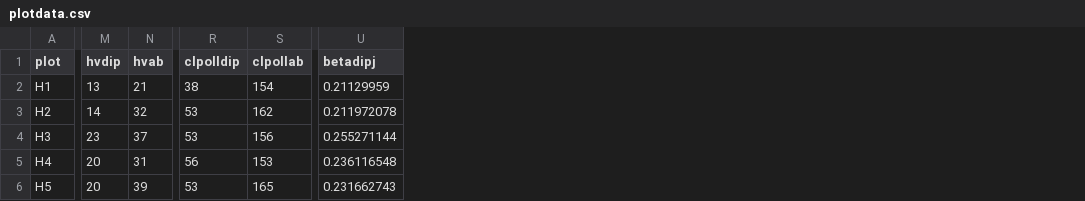
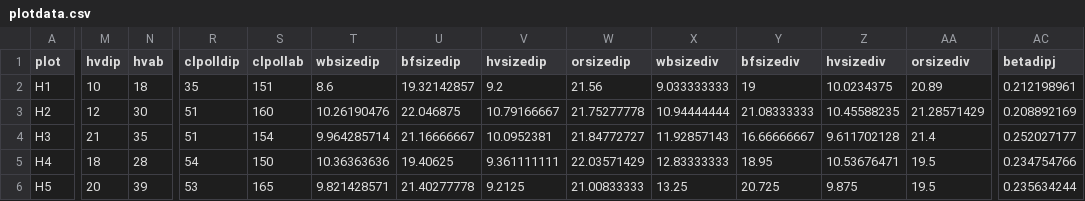
Before and after one commit to janiker/Kerner_et_al-2024-Method_comparison_insect_monitoring, a CSV file: data/plotdata.csv, drawn as a sheet; only a part is shown, gaps mark what is left out; addresses are those after the commit; the diff covers the shown part only; the diff names each change by its address in the sheet, - before the commit and + after, or states it on an @@ line.

```diff
--- a/data/plotdata.csv
+++ b/data/plotdata.csv
+column T (wbsizedip), rows 2-6: 8.6 | 10.26190476 | 9.964285714 | 10.36363636 | 9.821428571
+column U (bfsizedip), rows 2-6: 19.32142857 | 22.046875 | 21.16666667 | 19.40625 | 21.40277778
+column V (hvsizedip), rows 2-6: 9.2 | 10.79166667 | 10.0952381 | 9.361111111 | 9.2125
+column W (orsizedip), rows 2-6: 21.56 | 21.75277778 | 21.84772727 | 22.03571429 | 21.00833333
+column X (wbsizediv), rows 2-6: 9.033333333 | 10.94444444 | 11.92857143 | 12.83333333 | 13.25
+column Y (bfsizediv), rows 2-6: 19 | 21.08333333 | 16.66666667 | 18.95 | 20.725
+column Z (hvsizediv), rows 2-6: 10.0234375 | 10.45588235 | 9.611702128 | 10.53676471 | 9.875
+column AA (orsizediv), rows 2-6: 20.89 | 21.28571429 | 21.4 | 19.5 | 19.5
-M2 (hvdip): 13
+M2 (hvdip): 10
-N2 (hvab): 21
+N2 (hvab): 18
-R2 (clpolldip): 38
+R2 (clpolldip): 35
-S2 (clpollab): 154
+S2 (clpollab): 151
-AC2 (betadipj): 0.21129959
+AC2 (betadipj): 0.212198961
-M3 (hvdip): 14
+M3 (hvdip): 12
-N3 (hvab): 32
+N3 (hvab): 30
-R3:R4 (clpolldip): 53
+R3:R4 (clpolldip): 51
-S3 (clpollab): 162
+S3 (clpollab): 160
-AC3 (betadipj): 0.211972078
+AC3 (betadipj): 0.208892169
-M4 (hvdip): 23
+M4 (hvdip): 21
-N4 (hvab): 37
+N4 (hvab): 35
-S4 (clpollab): 156
+S4 (clpollab): 154
-AC4 (betadipj): 0.255271144
+AC4 (betadipj): 0.252027177
-M5 (hvdip): 20
+M5 (hvdip): 18
-N5 (hvab): 31
+N5 (hvab): 28
-R5 (clpolldip): 56
+R5 (clpolldip): 54
-S5 (clpollab): 153
+S5 (clpollab): 150
-AC5 (betadipj): 0.236116548
+AC5 (betadipj): 0.234754766
-AC6 (betadipj): 0.231662743
+AC6 (betadipj): 0.235634244
```
Also changed, not shown: 116 edited cells elsewhere in this file, data/metadata/plotdata_metadata.csv, data/speclistdip.csv, 12 other files.
